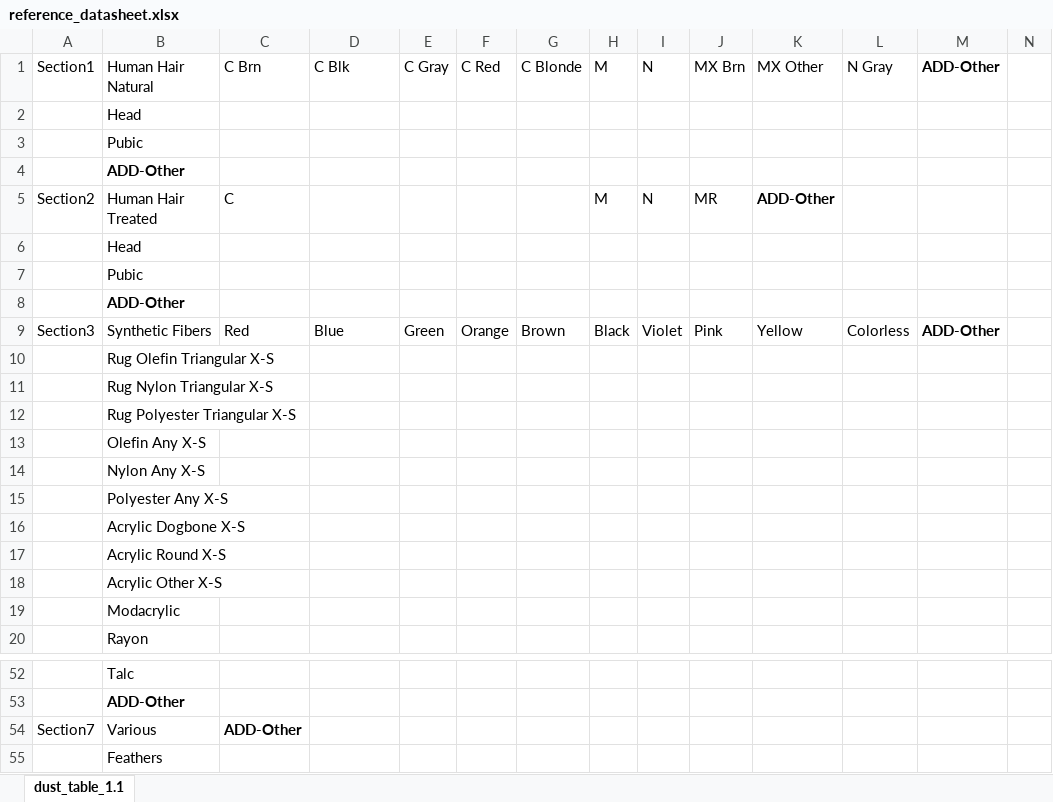
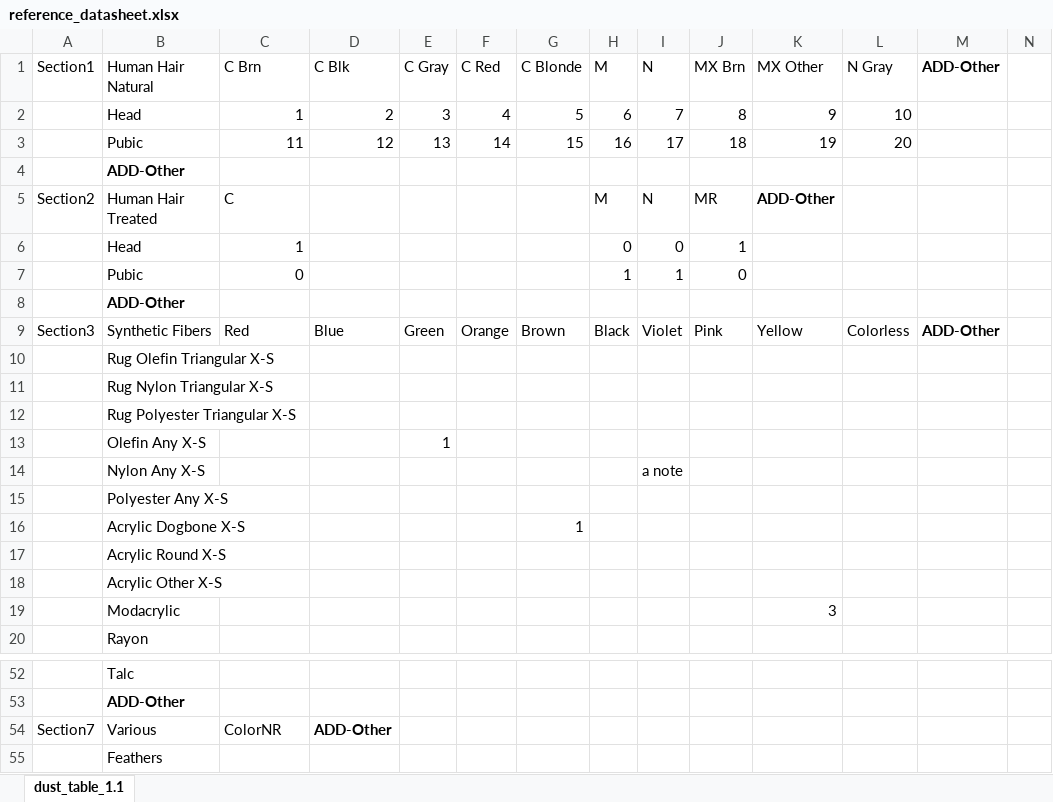
Before and after one commit to npetraco/dustproj, an Excel workbook: inst/reference_datasheet.xlsx, sheet dust_table_1.1, drawn as a sheet; only a part is shown, gaps mark what is left out; values as stored, in another font and other column widths than the file's, no borders; removed rows and columns are numbered as before the commit, all else as after; rows hold the shown columns only; the diff names each change by its address in the sheet, - before the commit and + after, or states it on an @@ line.

Commit message:
new generaized datasheet reader added

```diff
--- a/inst/reference_datasheet.xlsx (sheet dust_table_1.1)
+++ b/inst/reference_datasheet.xlsx (sheet dust_table_1.1)
-row 2:  | Head
-row 3:  | Pubic
+row 2:  | Head | 1 | 2 | 3 | 4 | 5 | 6 | 7 | 8 | 9 | 10
+row 3:  | Pubic | 11 | 12 | 13 | 14 | 15 | 16 | 17 | 18 | 19 | 20
-row 6:  | Head
-row 7:  | Pubic
+row 6:  | Head | 1 |  |  |  |  | 0 | 0 | 1
+row 7:  | Pubic | 0 |  |  |  |  | 1 | 1 | 0
-E13: (empty)
+E13: 1
-I14: (empty)
+I14: a note
-G16: (empty)
+G16: 1
-K19: (empty)
+K19: 3
-C54: ADD-Other
+C54: ColorNR
-C54 bold: on
+C54 bold: off
-D54: (empty)
+D54: ADD-Other
```
Also changed, not shown: 4 other files.
